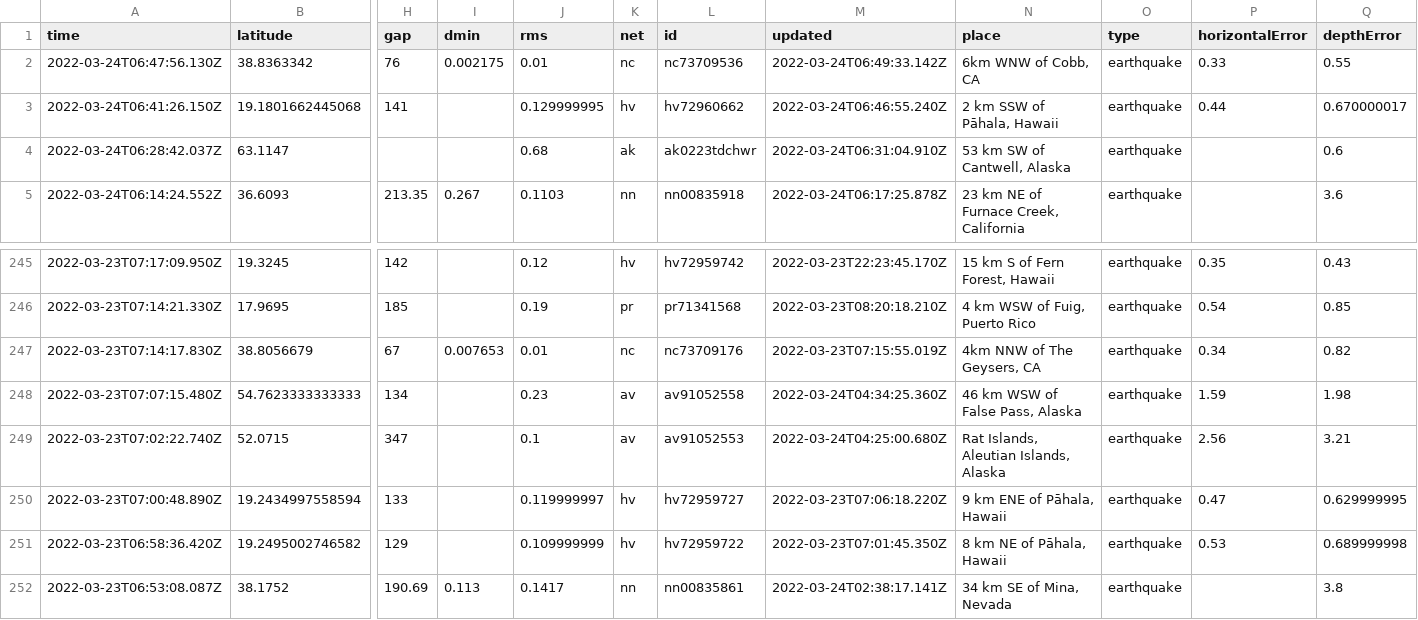
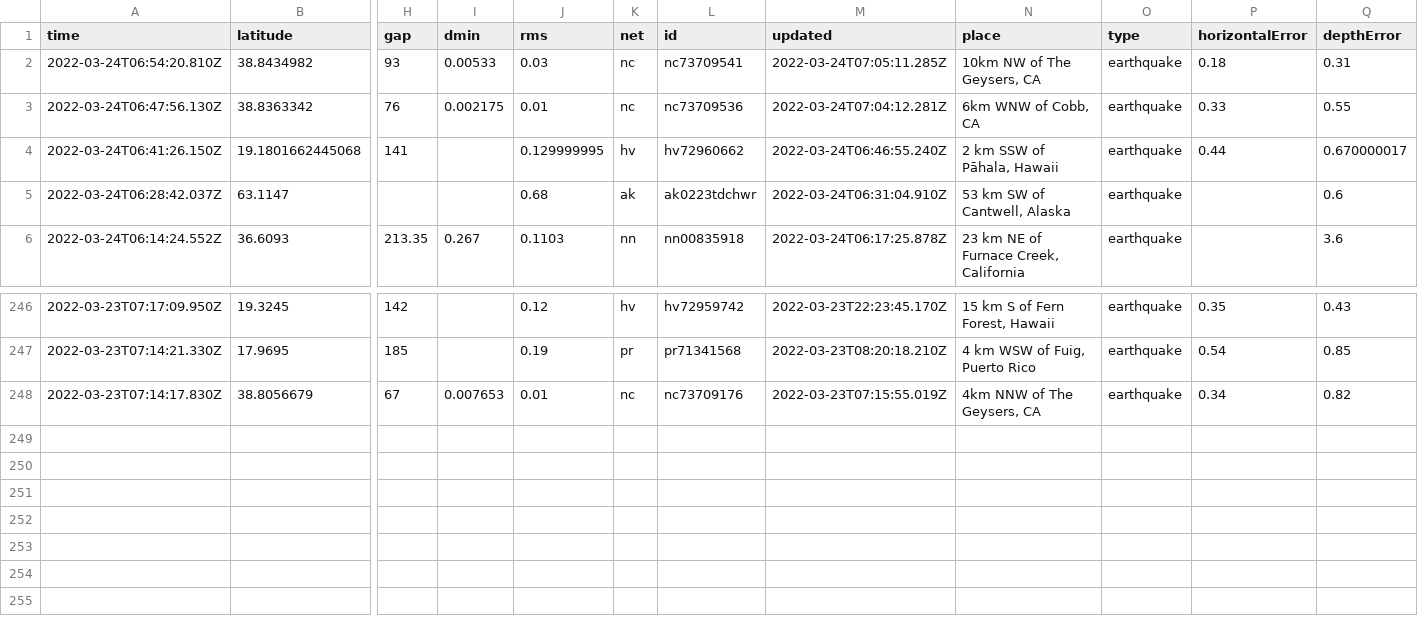
Before and after one commit to awallender/nicar22-github-actions, a CSV file: usgs_current.csv, drawn as a sheet; only a part is shown, gaps mark what is left out; removed rows and columns are numbered as before the commit, all else as after; rows hold the shown columns only; the diff names each change by its address in the sheet, - before the commit and + after, or states it on an @@ line.

```diff
--- a/usgs_current.csv
+++ b/usgs_current.csv
+row 2: 2022-03-24T06:54:20.810Z | 38.8434982 | 93 | 0.00533 | 0.03 | nc | nc73709541 | 2022-03-24T07:05:11.285Z | 10km NW of The Geysers, CA | earthquake | 0.18 | 0.31
-M3 (updated): 2022-03-24T06:49:33.142Z
+M3 (updated): 2022-03-24T07:04:12.281Z
-row 248: 2022-03-23T07:07:15.480Z | 54.7623333333333 | 134 |  | 0.23 | av | av91052558 | 2022-03-24T04:34:25.360Z | 46 km WSW of False Pass, Alaska | earthquake | 1.59 | 1.98
-row 249: 2022-03-23T07:02:22.740Z | 52.0715 | 347 |  | 0.1 | av | av91052553 | 2022-03-24T04:25:00.680Z | Rat Islands, Aleutian Islands, Alaska | earthquake | 2.56 | 3.21
-row 250: 2022-03-23T07:00:48.890Z | 19.2434997558594 | 133 |  | 0.119999997 | hv | hv72959727 | 2022-03-23T07:06:18.220Z | 9 km ENE of Pāhala, Hawaii | earthquake | 0.47 | 0.629999995
-row 251: 2022-03-23T06:58:36.420Z | 19.2495002746582 | 129 |  | 0.109999999 | hv | hv72959722 | 2022-03-23T07:01:45.350Z | 8 km NE of Pāhala, Hawaii | earthquake | 0.53 | 0.689999998
-row 252: 2022-03-23T06:53:08.087Z | 38.1752 | 190.69 | 0.113 | 0.1417 | nn | nn00835861 | 2022-03-24T02:38:17.141Z | 34 km SE of Mina, Nevada | earthquake |  | 3.8
```
Also changed, not shown: 1 other file.
